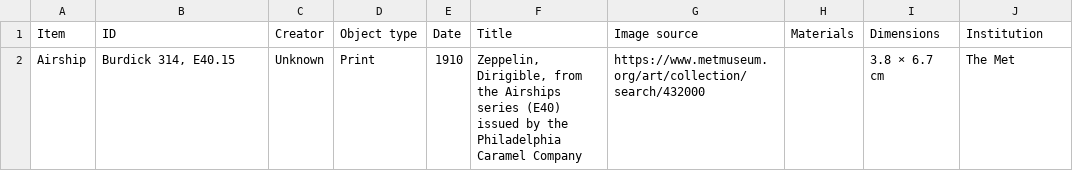
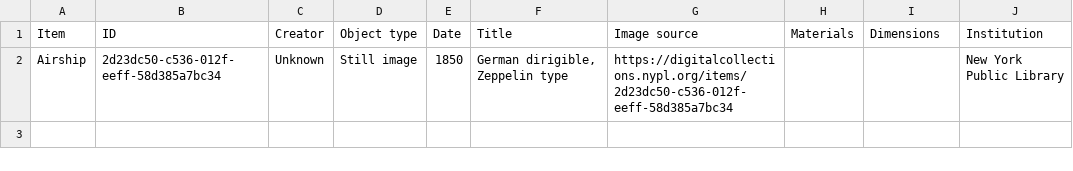
Before and after one commit to wings-of-crima/Attack-on-MMMM, a CSV file: csv/Airship.csv, drawn as a sheet; removed rows and columns are numbered as before the commit, all else as after; the diff names each change by its address in the sheet, - before the commit and + after, or states it on an @@ line.

Commit message:
new airship image

```diff
--- a/csv/Airship.csv
+++ b/csv/Airship.csv
-row 2: Airship | Burdick 314, E40.15 | Unknown | Print | 1910 | Zeppelin, Dirigible, from the Airships series (E40) issued by the Philadelphia Caramel Company | https://www.metmuseum.org/art/collection/search/432000 |  | 3.8 × 6.7 cm | The Met
+row 2: Airship | 2d23dc50-c536-012f-eeff-58d385a7bc34 | Unknown | Still image | 1850 | German dirigible, Zeppelin type | https://digitalcollections.nypl.org/items/2d23dc50-c536-012f-eeff-58d385a7bc34 |  |  | New York Public Library
```
Also changed, not shown: 3 other files.
